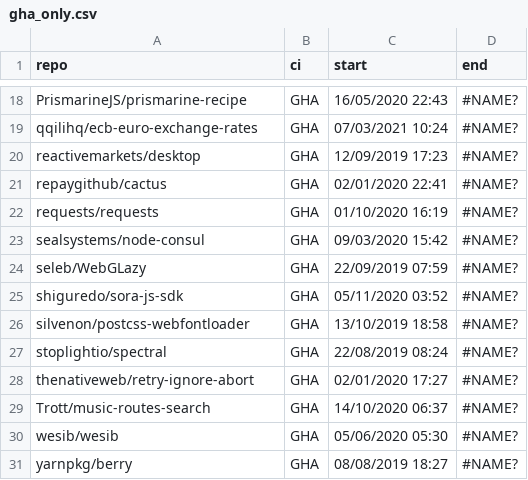
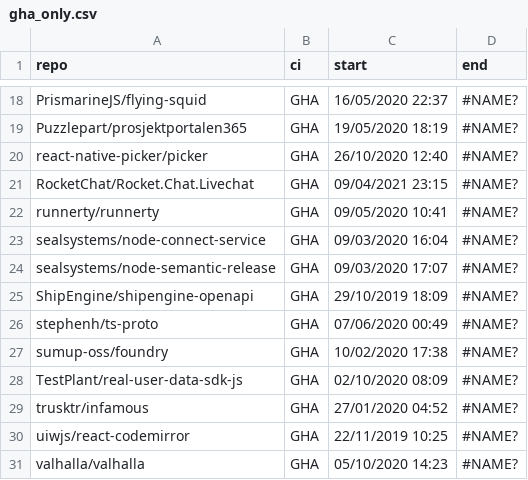
Before and after one commit to FreekDS/CIAN, a CSV file: dataset/output/csv/gha_only.csv, drawn as a sheet; only a part is shown, gaps mark what is left out; removed rows and columns are numbered as before the commit, all else as after; the diff covers the shown part only; the diff names each change by its address in the sheet, - before the commit and + after, or states it on an @@ line.

```diff
--- a/dataset/output/csv/gha_only.csv
+++ b/dataset/output/csv/gha_only.csv
-A18 (repo): PrismarineJS/prismarine-recipe
+A18 (repo): PrismarineJS/flying-squid
-C18 (start): 16/05/2020 22:43
+C18 (start): 16/05/2020 22:37
+row 19: Puzzlepart/prosjektportalen365 | GHA | 19/05/2020 18:19 | #NAME?
-A20 (repo): qqilihq/ecb-euro-exchange-rates
+A20 (repo): react-native-picker/picker
-C20 (start): 07/03/2021 10:24
+C20 (start): 26/10/2020 12:40
-A21 (repo): reactivemarkets/desktop
+A21 (repo): RocketChat/Rocket.Chat.Livechat
-C21 (start): 12/09/2019 17:23
+C21 (start): 09/04/2021 23:15
-A22 (repo): repaygithub/cactus
+A22 (repo): runnerty/runnerty
-C22 (start): 02/01/2020 22:41
+C22 (start): 09/05/2020 10:41
-A23 (repo): requests/requests
+A23 (repo): sealsystems/node-connect-service
-C23 (start): 01/10/2020 16:19
+C23 (start): 09/03/2020 16:04
-A24 (repo): sealsystems/node-consul
+A24 (repo): sealsystems/node-semantic-release
-C24 (start): 09/03/2020 15:42
+C24 (start): 09/03/2020 17:07
-A25 (repo): seleb/WebGLazy
+A25 (repo): ShipEngine/shipengine-openapi
-C25 (start): 22/09/2019 07:59
+C25 (start): 29/10/2019 18:09
-A26 (repo): shiguredo/sora-js-sdk
+A26 (repo): stephenh/ts-proto
-C26 (start): 05/11/2020 03:52
+C26 (start): 07/06/2020 00:49
-A27 (repo): silvenon/postcss-webfontloader
+A27 (repo): sumup-oss/foundry
-C27 (start): 13/10/2019 18:58
+C27 (start): 10/02/2020 17:38
-A28 (repo): stoplightio/spectral
+A28 (repo): TestPlant/real-user-data-sdk-js
-C28 (start): 22/08/2019 08:24
+C28 (start): 02/10/2020 08:09
-A29 (repo): thenativeweb/retry-ignore-abort
+A29 (repo): trusktr/infamous
-C29 (start): 02/01/2020 17:27
+C29 (start): 27/01/2020 04:52
-A30 (repo): Trott/music-routes-search
+A30 (repo): uiwjs/react-codemirror
-C30 (start): 14/10/2020 06:37
+C30 (start): 22/11/2019 10:25
-A31 (repo): wesib/wesib
+A31 (repo): valhalla/valhalla
-C31 (start): 05/06/2020 05:30
+C31 (start): 05/10/2020 14:23
-row 31: yarnpkg/berry | GHA | 08/08/2019 18:27 | #NAME?
```
Also changed, not shown: 32 edited cells elsewhere in this file, dataset/output/csv/travis_only.csv, dataset/output/csv/travis_to_gha.csv, 4 other files.
